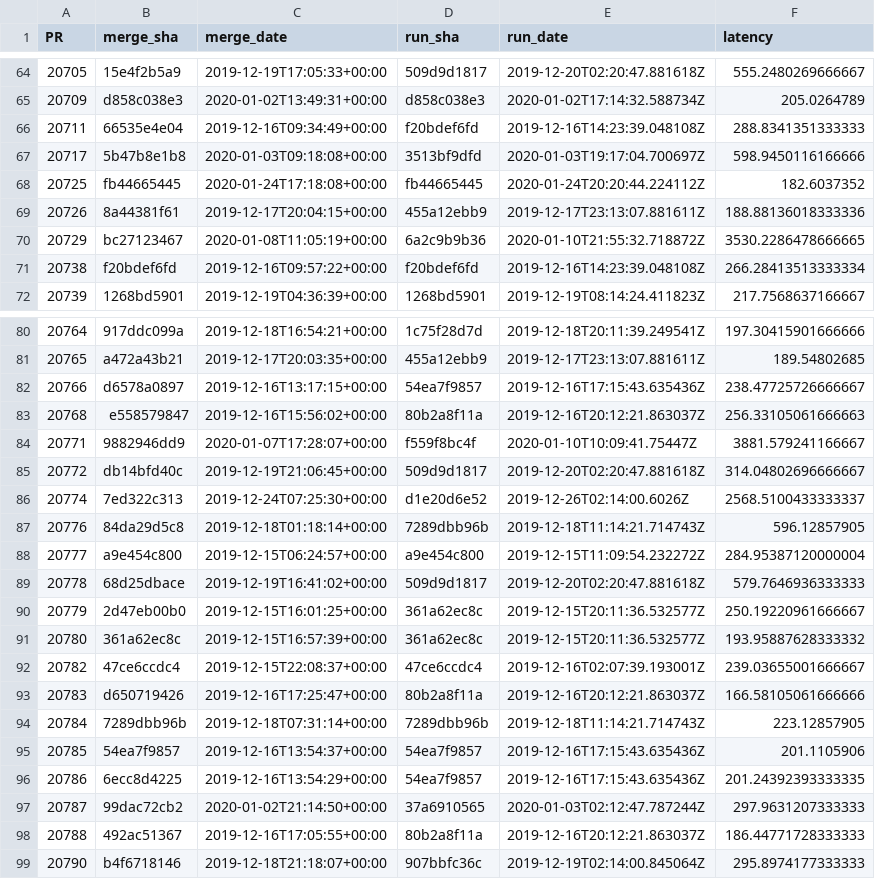
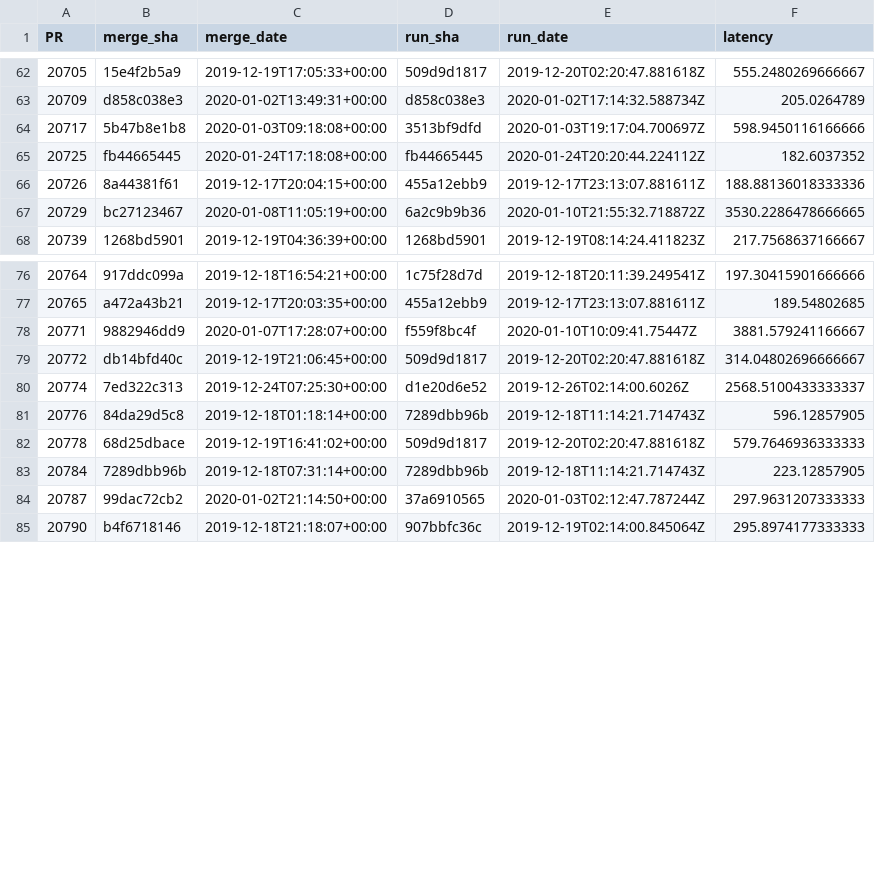
Before and after one commit to Ecosystem-Infra/ecosystem-infra-stats, a CSV file: wpt-dashboard-aligned-experimental-latencies.csv, drawn as a sheet; only a part is shown, gaps mark what is left out; the diff covers the shown part only; the diff names each change by its address in the sheet, - before the commit and + after, or states it on an @@ line.

```diff
--- a/wpt-dashboard-aligned-experimental-latencies.csv
+++ b/wpt-dashboard-aligned-experimental-latencies.csv
-row 66: 20711 | 66535e4e04 | 2019-12-16T09:34:49+00:00 | f20bdef6fd | 2019-12-16T14:23:39.048108Z | 288.8341351333333
-row 71: 20738 | f20bdef6fd | 2019-12-16T09:57:22+00:00 | f20bdef6fd | 2019-12-16T14:23:39.048108Z | 266.28413513333334
-row 82: 20766 | d6578a0897 | 2019-12-16T13:17:15+00:00 | 54ea7f9857 | 2019-12-16T17:15:43.635436Z | 238.47725726666667
-row 83: 20768 | e558579847 | 2019-12-16T15:56:02+00:00 | 80b2a8f11a | 2019-12-16T20:12:21.863037Z | 256.33105061666663
-row 88: 20777 | a9e454c800 | 2019-12-15T06:24:57+00:00 | a9e454c800 | 2019-12-15T11:09:54.232272Z | 284.95387120000004
-row 90: 20779 | 2d47eb00b0 | 2019-12-15T16:01:25+00:00 | 361a62ec8c | 2019-12-15T20:11:36.532577Z | 250.19220961666667
-row 91: 20780 | 361a62ec8c | 2019-12-15T16:57:39+00:00 | 361a62ec8c | 2019-12-15T20:11:36.532577Z | 193.95887628333332
-row 92: 20782 | 47ce6ccdc4 | 2019-12-15T22:08:37+00:00 | 47ce6ccdc4 | 2019-12-16T02:07:39.193001Z | 239.03655001666667
-row 93: 20783 | d650719426 | 2019-12-16T17:25:47+00:00 | 80b2a8f11a | 2019-12-16T20:12:21.863037Z | 166.58105061666666
-row 95: 20785 | 54ea7f9857 | 2019-12-16T13:54:37+00:00 | 54ea7f9857 | 2019-12-16T17:15:43.635436Z | 201.1105906
-row 96: 20786 | 6ecc8d4225 | 2019-12-16T13:54:29+00:00 | 54ea7f9857 | 2019-12-16T17:15:43.635436Z | 201.24392393333335
-row 98: 20788 | 492ac51367 | 2019-12-16T17:05:55+00:00 | 80b2a8f11a | 2019-12-16T20:12:21.863037Z | 186.44771728333333
```
Also changed, not shown: 2 removed rows elsewhere in this file, wpt-dashboard-chrome-experimental-latencies.csv, wpt-dashboard-edge-experimental-latencies.csv, 10 other files.
